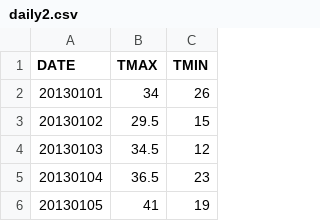
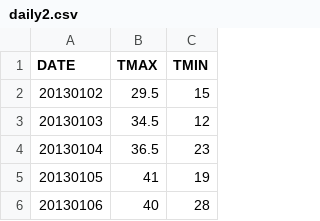
Before and after one commit to Daniel-Lindberg/CloudComputing, a CSV file: SecondLab/daily2.csv, drawn as a sheet; only a part is shown; the shorter side is filled out with more unchanged rows; the diff names each change by its address in the sheet, - before the commit and + after, or states it on an @@ line.

```diff
--- a/SecondLab/daily2.csv
+++ b/SecondLab/daily2.csv
-row 2: 20130101 | 34 | 26
```
Also changed, not shown: SecondLab/daily.csv, 9 other files.
